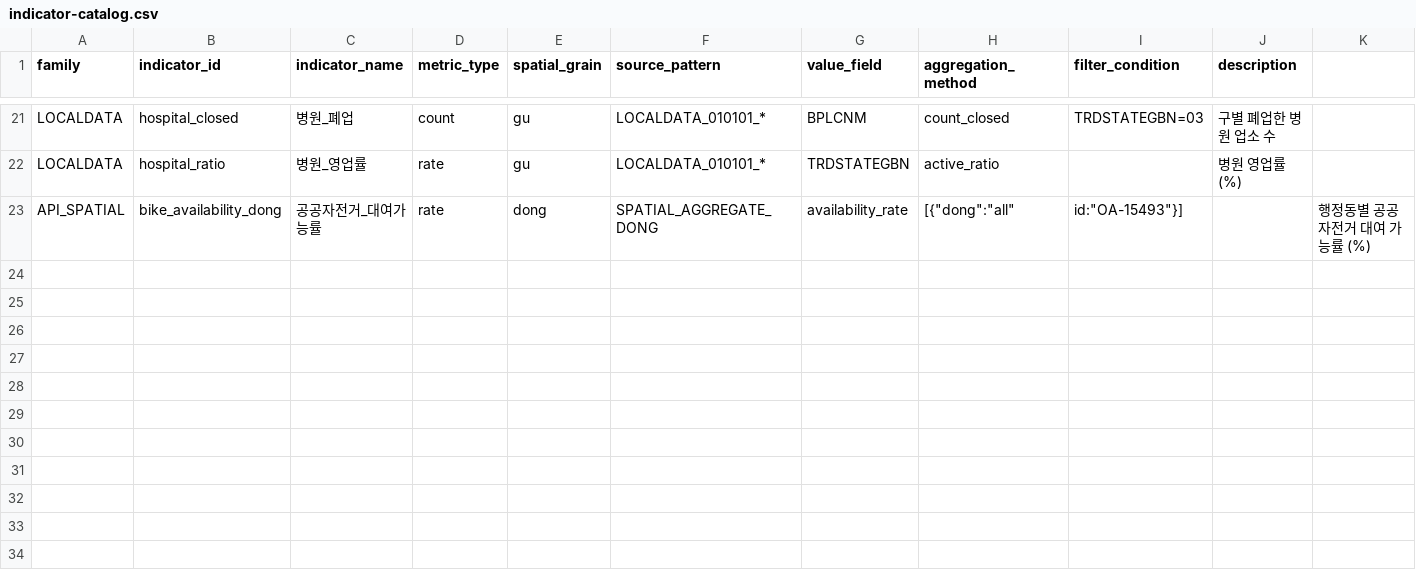
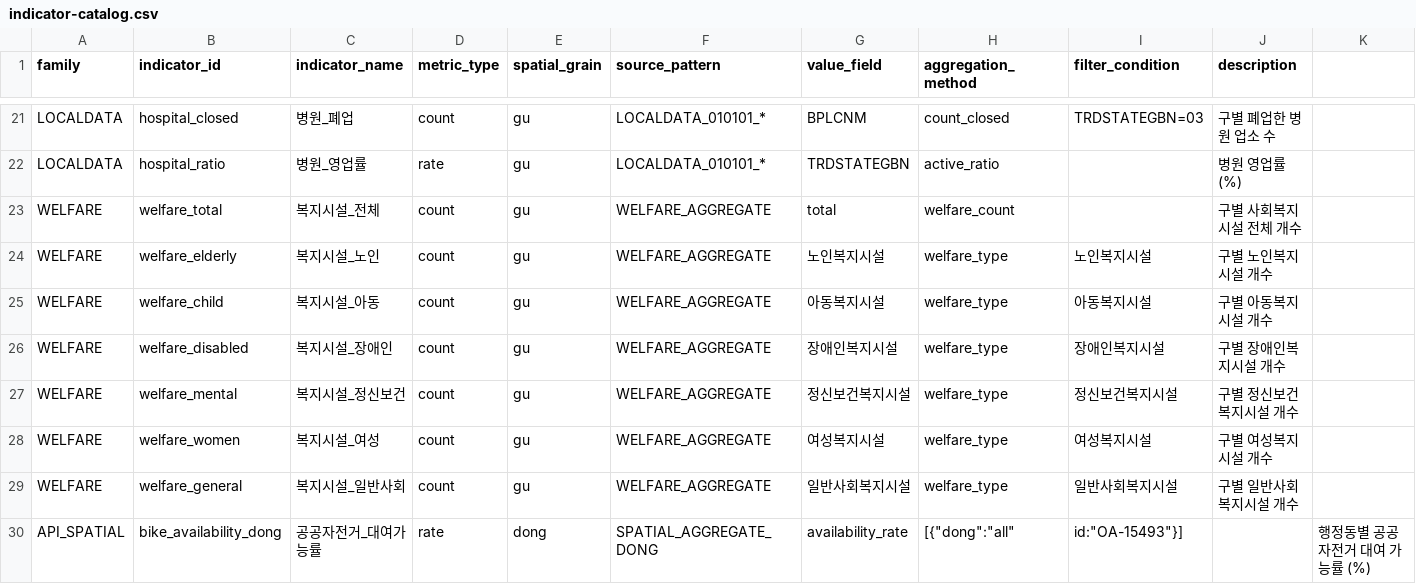
Before and after one commit to haeseungsung/seoul_map, a CSV file: public/data/indicator-catalog.csv, drawn as a sheet; only a part is shown, gaps mark what is left out; the diff names each change by its address in the sheet, - before the commit and + after, or states it on an @@ line.

```diff
--- a/public/data/indicator-catalog.csv
+++ b/public/data/indicator-catalog.csv
+row 23: WELFARE | welfare_total | 복지시설_전체 | count | gu | WELFARE_AGGREGATE | total | welfare_count |  | 구별 사회복지시설 전체 개수
+row 24: WELFARE | welfare_elderly | 복지시설_노인 | count | gu | WELFARE_AGGREGATE | 노인복지시설 | welfare_type | 노인복지시설 | 구별 노인복지시설 개수
+row 25: WELFARE | welfare_child | 복지시설_아동 | count | gu | WELFARE_AGGREGATE | 아동복지시설 | welfare_type | 아동복지시설 | 구별 아동복지시설 개수
+row 26: WELFARE | welfare_disabled | 복지시설_장애인 | count | gu | WELFARE_AGGREGATE | 장애인복지시설 | welfare_type | 장애인복지시설 | 구별 장애인복지시설 개수
+row 27: WELFARE | welfare_mental | 복지시설_정신보건 | count | gu | WELFARE_AGGREGATE | 정신보건복지시설 | welfare_type | 정신보건복지시설 | 구별 정신보건복지시설 개수
+row 28: WELFARE | welfare_women | 복지시설_여성 | count | gu | WELFARE_AGGREGATE | 여성복지시설 | welfare_type | 여성복지시설 | 구별 여성복지시설 개수
+row 29: WELFARE | welfare_general | 복지시설_일반사회 | count | gu | WELFARE_AGGREGATE | 일반사회복지시설 | welfare_type | 일반사회복지시설 | 구별 일반사회복지시설 개수
```
Also changed, not shown: 9 other files.
